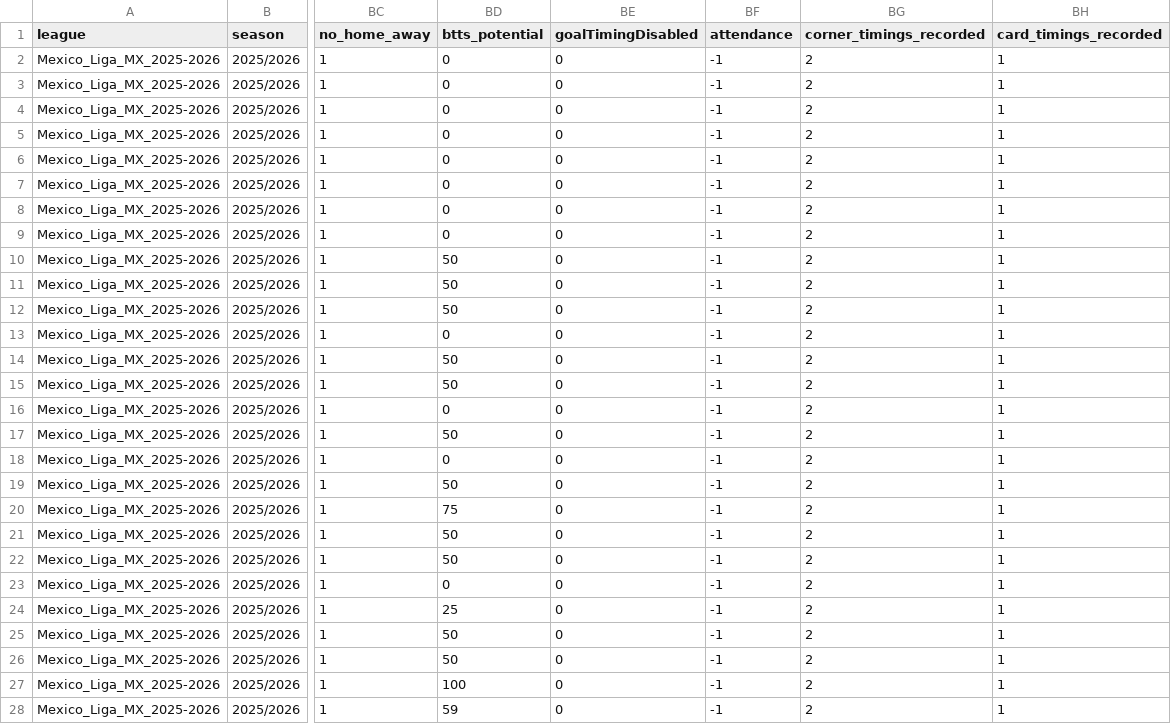
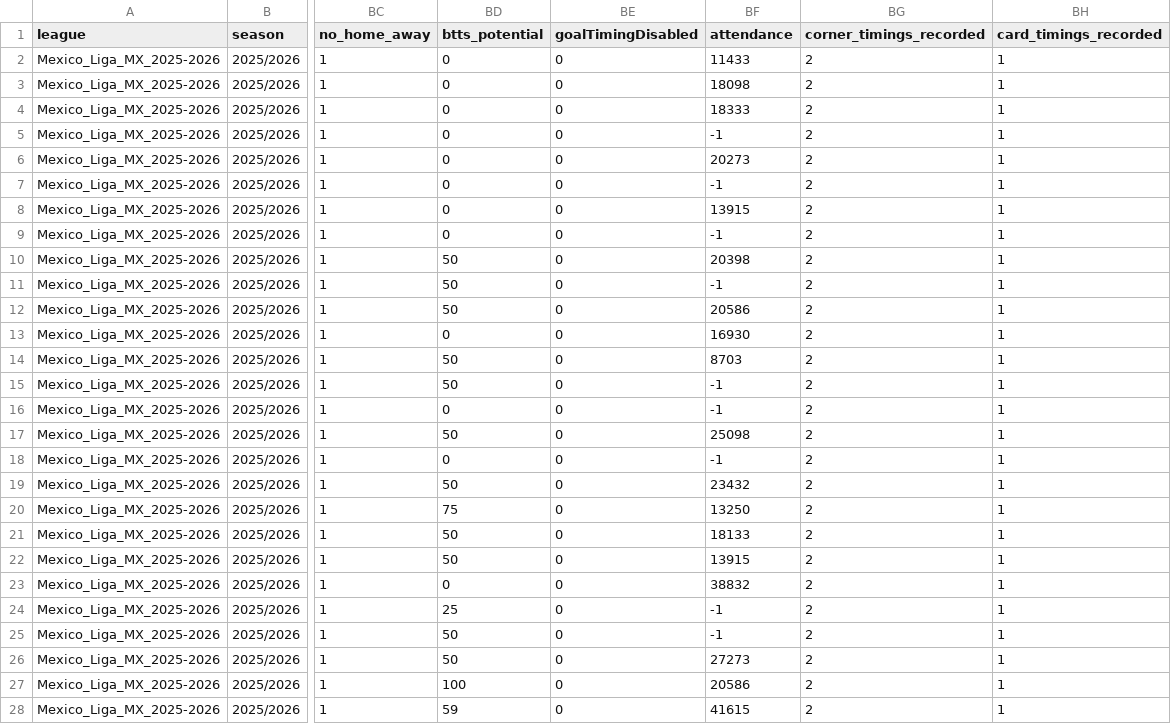
Before and after one commit to aimidas1/aimidas1, a CSV file: csv/matches/leagues/Mexico_Liga_MX_2025-2026.csv, drawn as a sheet; only a part is shown, gaps mark what is left out; the diff covers the shown part only; the diff names each change by its address in the sheet, - before the commit and + after, or states it on an @@ line.

Commit message:
Update Mexico_Liga_MX_2025-2026 matches

```diff
--- a/csv/matches/leagues/Mexico_Liga_MX_2025-2026.csv
+++ b/csv/matches/leagues/Mexico_Liga_MX_2025-2026.csv
-BF2 (attendance): -1
+BF2 (attendance): 11433
-BF3 (attendance): -1
+BF3 (attendance): 18098
-BF4 (attendance): -1
+BF4 (attendance): 18333
-BF6 (attendance): -1
+BF6 (attendance): 20273
-BF8 (attendance): -1
+BF8 (attendance): 13915
-BF10 (attendance): -1
+BF10 (attendance): 20398
-BF12 (attendance): -1
+BF12 (attendance): 20586
-BF13 (attendance): -1
+BF13 (attendance): 16930
-BF14 (attendance): -1
+BF14 (attendance): 8703
-BF17 (attendance): -1
+BF17 (attendance): 25098
-BF19 (attendance): -1
+BF19 (attendance): 23432
-BF20 (attendance): -1
+BF20 (attendance): 13250
-BF21 (attendance): -1
+BF21 (attendance): 18133
-BF22 (attendance): -1
+BF22 (attendance): 13915
-BF23 (attendance): -1
+BF23 (attendance): 38832
-BF26 (attendance): -1
+BF26 (attendance): 27273
-BF27 (attendance): -1
+BF27 (attendance): 20586
-BF28 (attendance): -1
+BF28 (attendance): 41615
```
Also changed, not shown: 71 edited cells elsewhere in this file.
